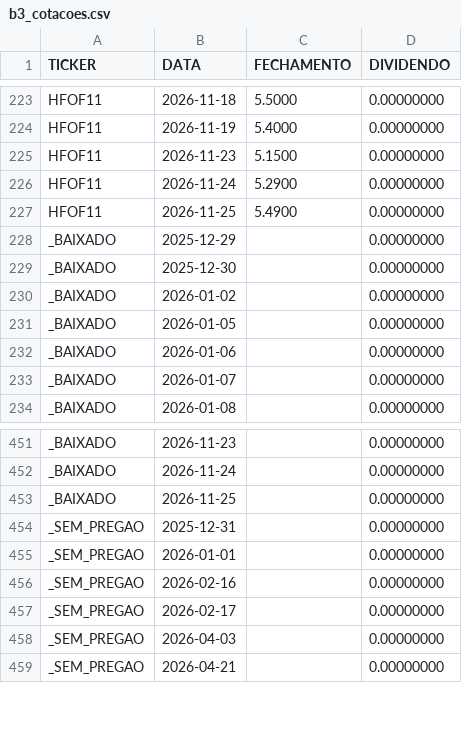
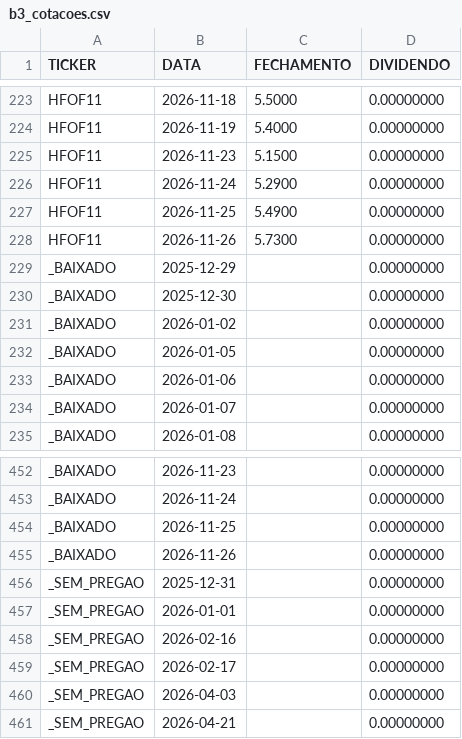
Before and after one commit to rhv78/cvm-dashboard, a CSV file: docs/b3_cotacoes.csv, drawn as a sheet; only a part is shown, gaps mark what is left out.

```diff
--- a/docs/b3_cotacoes.csv
+++ b/docs/b3_cotacoes.csv
@@ -227,2 +227,3 @@ HFOF11;2026-11-24;5.2900;0.00000000
 HFOF11;2026-11-25;5.4900;0.00000000
+HFOF11;2026-11-26;5.7300;0.00000000
 _BAIXADO;2025-12-29;;0.00000000
@@ -453,2 +454,3 @@ _BAIXADO;2026-11-24;;0.00000000
 _BAIXADO;2026-11-25;;0.00000000
+_BAIXADO;2026-11-26;;0.00000000
 _SEM_PREGAO;2025-12-31;;0.00000000
```
Also changed, not shown: 2 other files.
